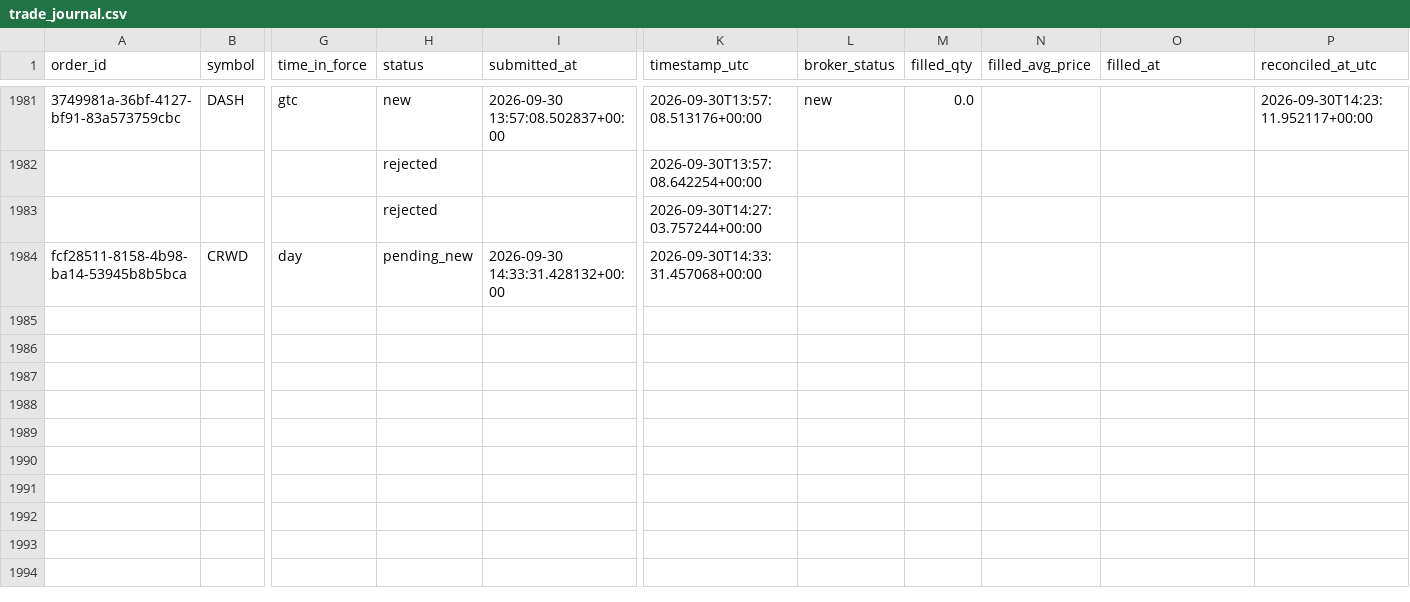
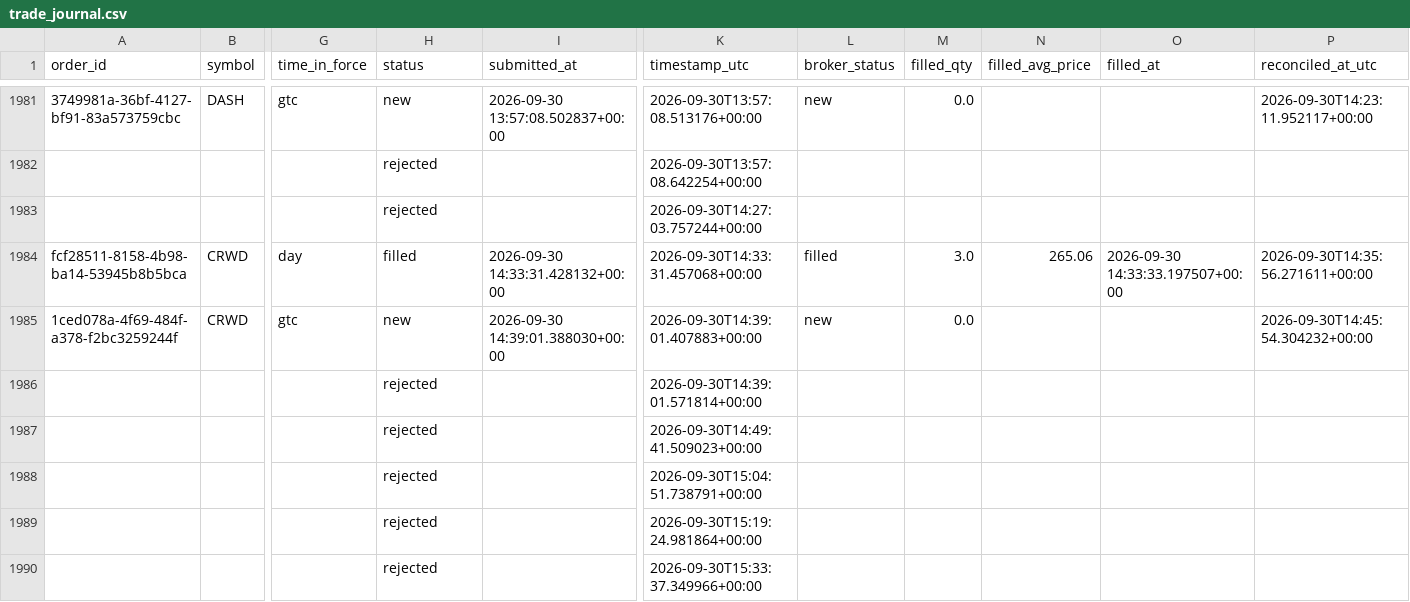
Before and after one commit to 6ixtyn9-sudo/Price, a CSV file: localdata/trade_journal.csv, drawn as a sheet; only a part is shown, gaps mark what is left out; rows hold the shown columns only; the diff names each change by its address in the sheet, - before the commit and + after, or states it on an @@ line.

```diff
--- a/localdata/trade_journal.csv
+++ b/localdata/trade_journal.csv
-H1984 (status): pending_new
+H1984 (status): filled
-L1984 (broker_status): (empty)
+L1984 (broker_status): filled
-M1984 (filled_qty): (empty)
+M1984 (filled_qty): 3.0
-N1984 (filled_avg_price): (empty)
+N1984 (filled_avg_price): 265.06
-O1984 (filled_at): (empty)
+O1984 (filled_at): 2026-09-30 14:33:33.197507+00:00
-P1984 (reconciled_at_utc): (empty)
+P1984 (reconciled_at_utc): 2026-09-30T14:35:56.271611+00:00
+row 1985: 1ced078a-4f69-484f-a378-f2bc3259244f | CRWD | gtc | new | 2026-09-30 14:39:01.388030+00:00 | 2026-09-30T14:39:01.407883+00:00 | new | 0.0 |  |  | 2026-09-30T14:45:54.304232+00:00
+row 1986:  |  |  | rejected |  | 2026-09-30T14:39:01.571814+00:00
+row 1987:  |  |  | rejected |  | 2026-09-30T14:49:41.509023+00:00
+row 1988:  |  |  | rejected |  | 2026-09-30T15:04:51.738791+00:00
+row 1989:  |  |  | rejected |  | 2026-09-30T15:19:24.981864+00:00
+row 1990:  |  |  | rejected |  | 2026-09-30T15:33:37.349966+00:00
```
Also changed, not shown: localdata/live_forward_returns.csv, 1 other file.
